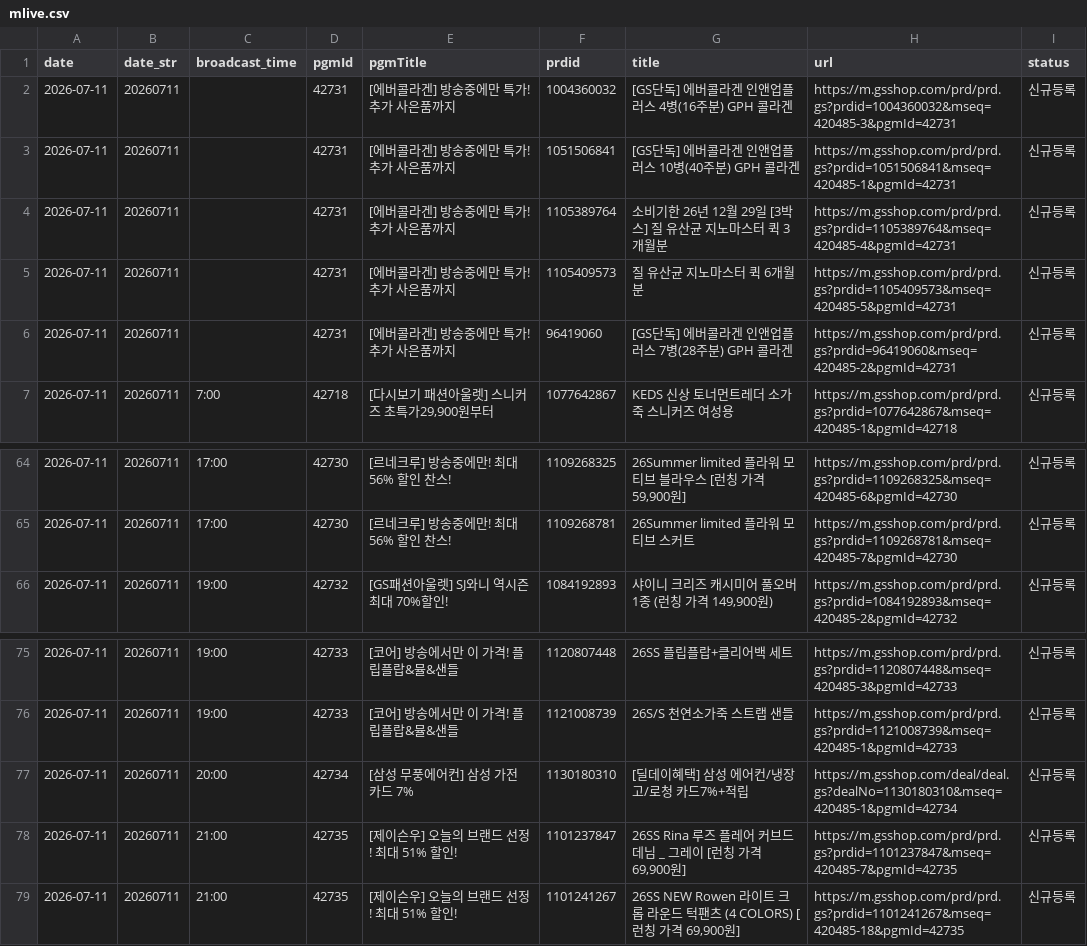
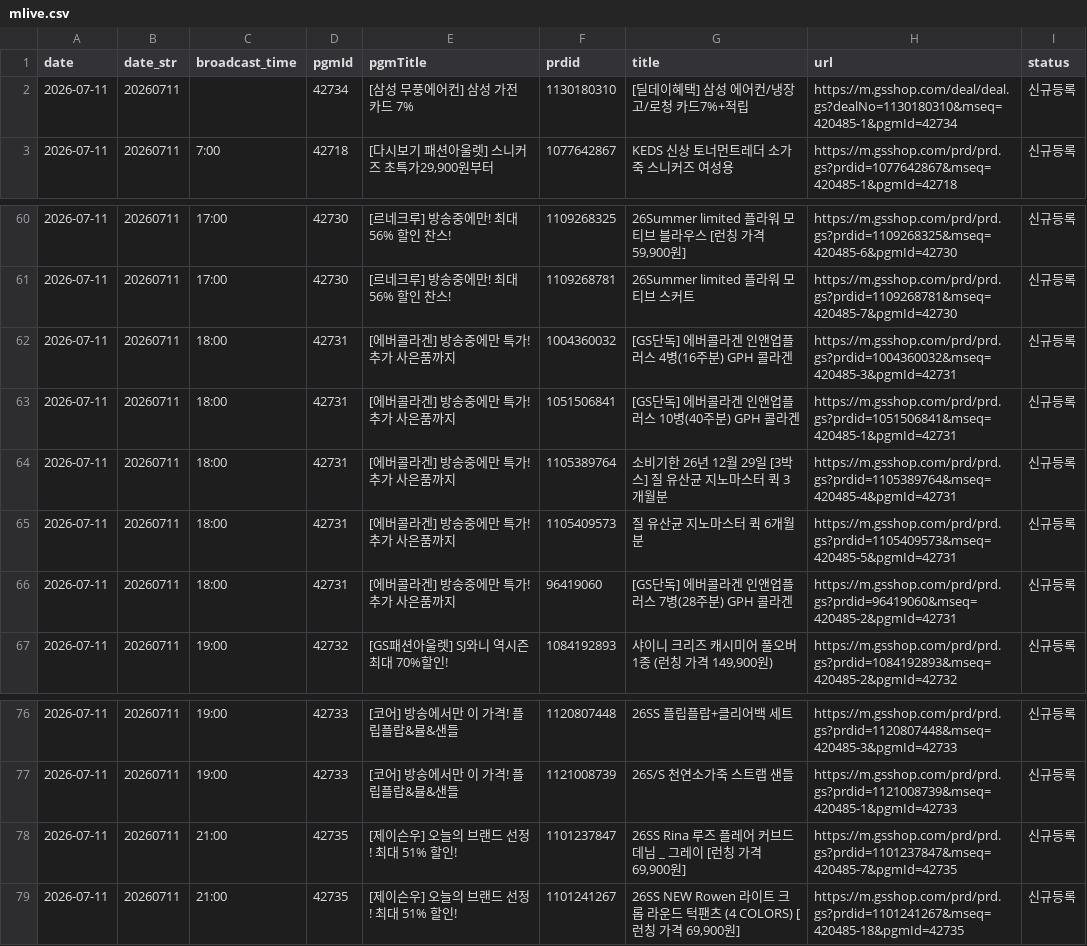
Before and after one commit to poodingcake-hue/GSMOBILE, a CSV file: data/mlive.csv, drawn as a sheet; only a part is shown, gaps mark what is left out.

Commit message:
deploy: 4966f1417f6bc6ce592a304c201e9abcfbed73ee

```diff
--- a/data/mlive.csv
+++ b/data/mlive.csv
@@ -1,7 +1,3 @@
 date,date_str,broadcast_time,pgmId,pgmTitle,prdid,title,url,status
-2026-07-11,20260711,,42731,[에버콜라겐] 방송중에만 특가! 추가 사은품까지,1004360032,[GS단독] 에버콜라겐 인앤업플러스 4병(16주분) GPH 콜라겐,https://m.gsshop.com/prd/prd.gs?prdid=1004360032&mseq=420485-3&pgmId=42731,신규등록
-2026-07-11,20260711,,42731,[에버콜라겐] 방송중에만 특가! 추가 사은품까지,1051506841,[GS단독] 에버콜라겐 인앤업플러스 10병(40주분) GPH 콜라겐,https://m.gsshop.com/prd/prd.gs?prdid=1051506841&mseq=420485-1&pgmId=42731,신규등록
-2026-07-11,20260711,,42731,[에버콜라겐] 방송중에만 특가! 추가 사은품까지,1105389764,소비기한 26년 12월 29일 [3박스] 질 유산균 지노마스터 퀵 3개월분,https://m.gsshop.com/prd/prd.gs?prdid=1105389764&mseq=420485-4&pgmId=42731,신규등록
-2026-07-11,20260711,,42731,[에버콜라겐] 방송중에만 특가! 추가 사은품까지,1105409573,질 유산균 지노마스터 퀵 6개월분,https://m.gsshop.com/prd/prd.gs?prdid=1105409573&mseq=420485-5&pgmId=42731,신규등록
-2026-07-11,20260711,,42731,[에버콜라겐] 방송중에만 특가! 추가 사은품까지,96419060,[GS단독] 에버콜라겐 인앤업플러스 7병(28주분) GPH 콜라겐,https://m.gsshop.com/prd/prd.gs?prdid=96419060&mseq=420485-2&pgmId=42731,신규등록
+2026-07-11,20260711,,42734,[삼성 무풍에어컨] 삼성 가전 카드 7%,1130180310,[딜데이혜택] 삼성 에어컨/냉장고/로청 카드7%+적립,https://m.gsshop.com/deal/deal.gs?dealNo=1130180310&mseq=420485-1&pgmId=42734,신규등록
 2026-07-11,20260711,7:00,42718,"[다시보기 패션아울렛] 스니커즈 초특가29,900원부터",1077642867,KEDS 신상 토너먼트레더 소가죽 스니커즈 여성용,https://m.gsshop.com/prd/prd.gs?prdid=1077642867&mseq=420485-1&pgmId=42718,신규등록
@@ -65,2 +61,7 @@
 2026-07-11,20260711,17:00,42730,[르네크루] 방송중에만! 최대 56% 할인 찬스!,1109268781,26Summer limited 플라워 모티브 스커트,https://m.gsshop.com/prd/prd.gs?prdid=1109268781&mseq=420485-7&pgmId=42730,신규등록
+2026-07-11,20260711,18:00,42731,[에버콜라겐] 방송중에만 특가! 추가 사은품까지,1004360032,[GS단독] 에버콜라겐 인앤업플러스 4병(16주분) GPH 콜라겐,https://m.gsshop.com/prd/prd.gs?prdid=1004360032&mseq=420485-3&pgmId=42731,신규등록
+2026-07-11,20260711,18:00,42731,[에버콜라겐] 방송중에만 특가! 추가 사은품까지,1051506841,[GS단독] 에버콜라겐 인앤업플러스 10병(40주분) GPH 콜라겐,https://m.gsshop.com/prd/prd.gs?prdid=1051506841&mseq=420485-1&pgmId=42731,신규등록
+2026-07-11,20260711,18:00,42731,[에버콜라겐] 방송중에만 특가! 추가 사은품까지,1105389764,소비기한 26년 12월 29일 [3박스] 질 유산균 지노마스터 퀵 3개월분,https://m.gsshop.com/prd/prd.gs?prdid=1105389764&mseq=420485-4&pgmId=42731,신규등록
+2026-07-11,20260711,18:00,42731,[에버콜라겐] 방송중에만 특가! 추가 사은품까지,1105409573,질 유산균 지노마스터 퀵 6개월분,https://m.gsshop.com/prd/prd.gs?prdid=1105409573&mseq=420485-5&pgmId=42731,신규등록
+2026-07-11,20260711,18:00,42731,[에버콜라겐] 방송중에만 특가! 추가 사은품까지,96419060,[GS단독] 에버콜라겐 인앤업플러스 7병(28주분) GPH 콜라겐,https://m.gsshop.com/prd/prd.gs?prdid=96419060&mseq=420485-2&pgmId=42731,신규등록
 2026-07-11,20260711,19:00,42732,[GS패션아울렛] SJ와니 역시즌 최대 70%할인!,1084192893,"샤이니 크리즈 캐시미어 풀오버 1종 (런칭 가격 149,900원)",https://m.gsshop.com/prd/prd.gs?prdid=1084192893&mseq=420485-2&pgmId=42732,신규등록
@@ -76,3 +77,2 @@
 2026-07-11,20260711,19:00,42733,[코어] 방송에서만 이 가격! 플립플랍&뮬&샌들,1121008739,26S/S 천연소가죽 스트랩 샌들,https://m.gsshop.com/prd/prd.gs?prdid=1121008739&mseq=420485-1&pgmId=42733,신규등록
-2026-07-11,20260711,20:00,42734,[삼성 무풍에어컨] 삼성 가전 카드 7%,1130180310,[딜데이혜택] 삼성 에어컨/냉장고/로청 카드7%+적립,https://m.gsshop.com/deal/deal.gs?dealNo=1130180310&mseq=420485-1&pgmId=42734,신규등록
 2026-07-11,20260711,21:00,42735,[제이슨우] 오늘의 브랜드 선정! 최대 51% 할인!,1101237847,"26SS Rina 루즈 플레어 커브드 데님 _ 그레이 [런칭 가격 69,900원]",https://m.gsshop.com/prd/prd.gs?prdid=1101237847&mseq=420485-7&pgmId=42735,신규등록
```
